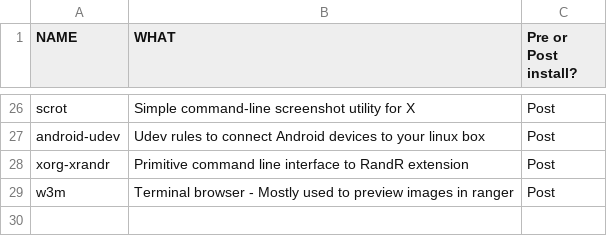
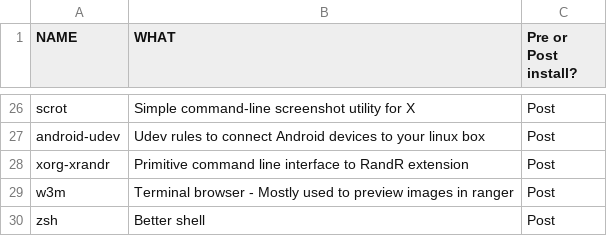
Before and after one commit to thiagokimo/dotfiles, a CSV file: arch/INSTALL.csv, drawn as a sheet; only a part is shown, gaps mark what is left out.

Commit message:
Adds zsh into install list

```diff
--- a/arch/INSTALL.csv
+++ b/arch/INSTALL.csv
@@ -29 +29,2 @@ xorg-xrandr,"Primitive command line interface to RandR extension",Post
 w3m,"Terminal browser - Mostly used to preview images in ranger",Post
+zsh,"Better shell",Post
```
